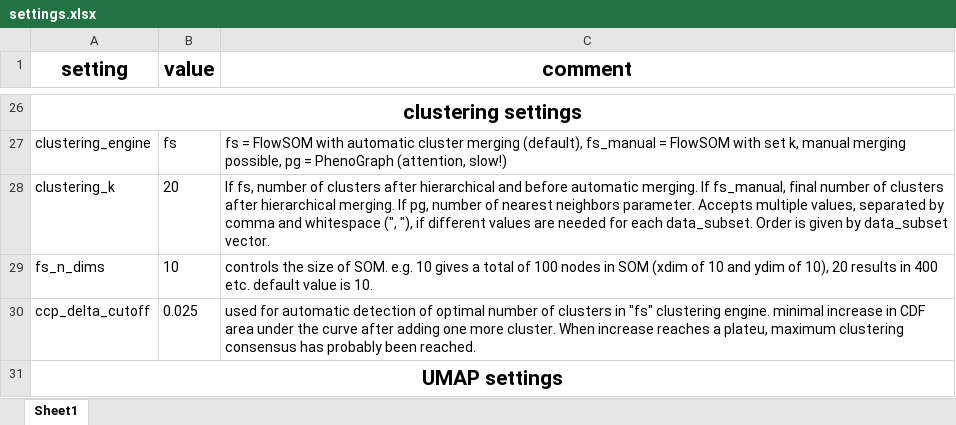
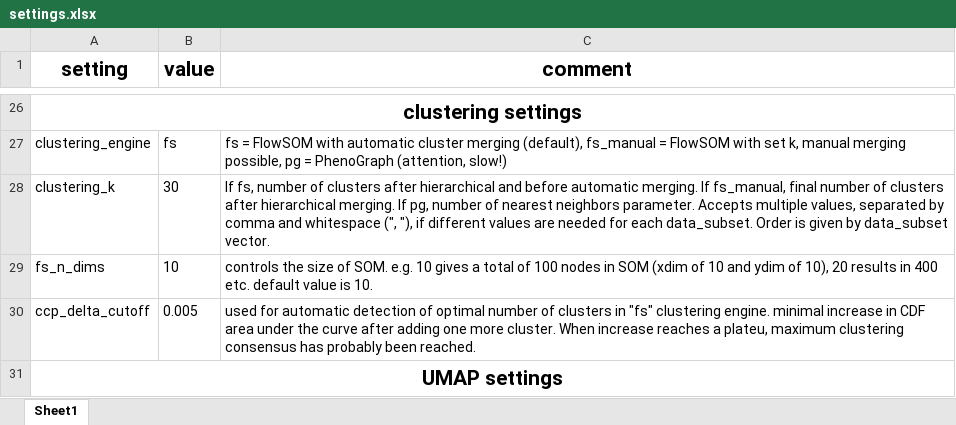
Before and after one commit to woodenrobo/Cytomata, an Excel workbook: settings.xlsx, sheet Sheet1, drawn as a sheet; only a part is shown, gaps mark what is left out; values as stored, in another font and other column widths than the file's, no borders; the diff covers the shown part only; the diff names each change by its address in the sheet, - before the commit and + after, or states it on an @@ line.

Commit message:
add: settings update upon reclustering

```diff
--- a/settings.xlsx (sheet Sheet1)
+++ b/settings.xlsx (sheet Sheet1)
-B28 (value): 20
+B28 (value): 30
-B30 (value): 0.025
+B30 (value): 0.005
```
Also changed, not shown: 7 edited cells elsewhere in this sheet, 4 other files.
